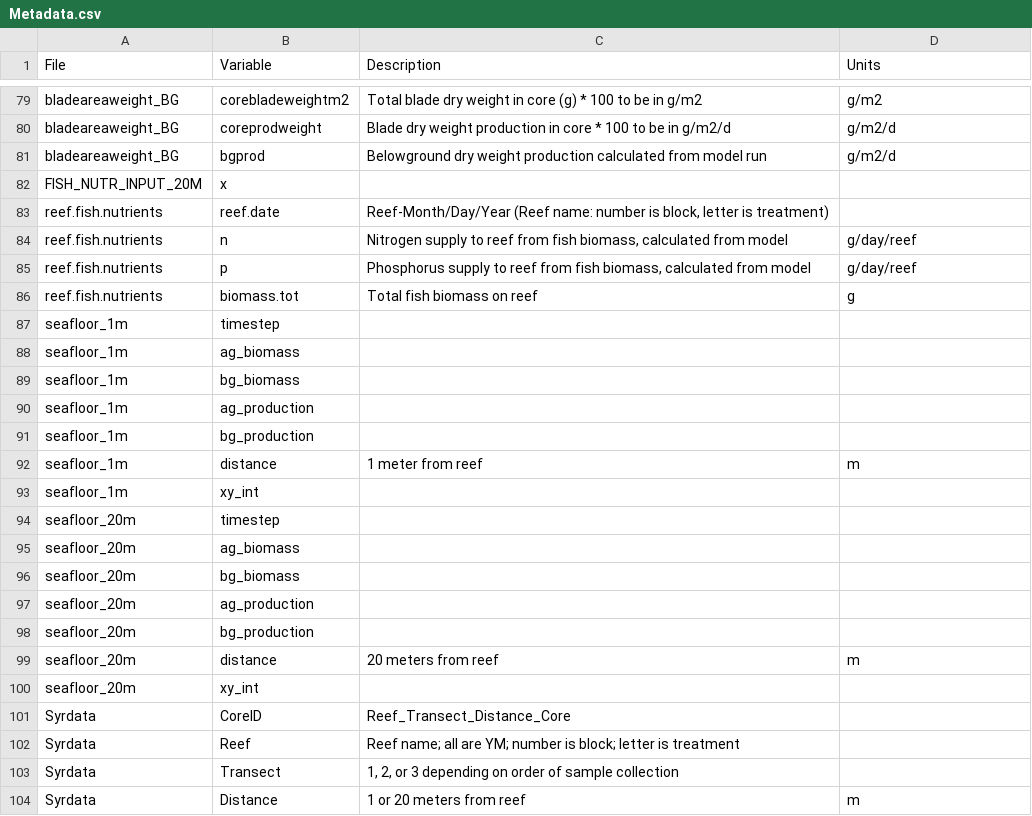
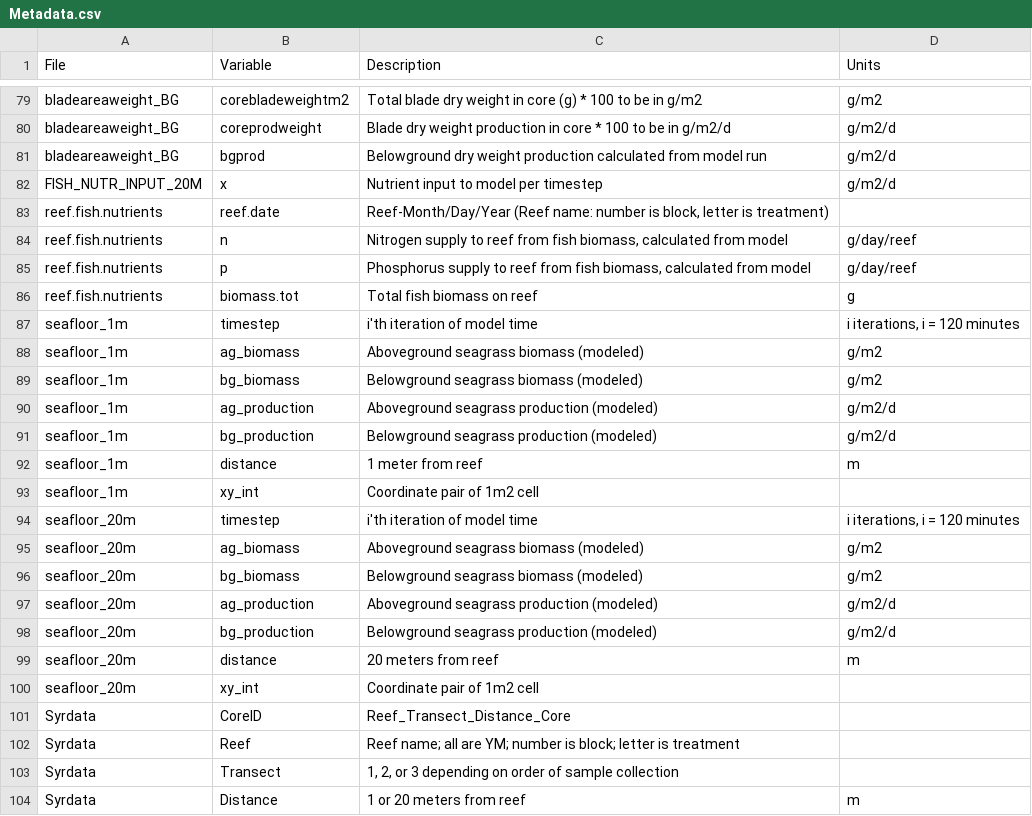
Before and after one commit to Allgeier-Lab/Shayka_GCB, a CSV file: data/Metadata.csv, drawn as a sheet; only a part is shown, gaps mark what is left out.

Commit message:
SR: updated metadata labels

```diff
--- a/data/Metadata.csv
+++ b/data/Metadata.csv
@@ -81,3 +81,3 @@ bladeareaweight_BG,coreprodweight,Blade dry weight production in core * 100 to b
 bladeareaweight_BG,bgprod,Belowground dry weight production calculated from model run,g/m2/d
-FISH_NUTR_INPUT_20M,x,,
+FISH_NUTR_INPUT_20M,x,Nutrient input to model per timestep,g/m2/d
 reef.fish.nutrients,reef.date,"Reef-Month/Day/Year (Reef name: number is block, letter is treatment)",
@@ -86,16 +86,16 @@ reef.fish.nutrients,p,"Phosphorus supply to reef from fish biomass, calculated f
 reef.fish.nutrients,biomass.tot,Total fish biomass on reef,g
-seafloor_1m,timestep,,
-seafloor_1m,ag_biomass,,
-seafloor_1m,bg_biomass,,
-seafloor_1m,ag_production,,
-seafloor_1m,bg_production,,
+seafloor_1m,timestep,i'th iteration of model time,"i iterations, i = 120 minutes"
+seafloor_1m,ag_biomass,Aboveground seagrass biomass (modeled),g/m2
+seafloor_1m,bg_biomass,Belowground seagrass biomass (modeled),g/m2
+seafloor_1m,ag_production,Aboveground seagrass production (modeled),g/m2/d
+seafloor_1m,bg_production,Belowground seagrass production (modeled),g/m2/d
 seafloor_1m,distance,1 meter from reef,m
-seafloor_1m,xy_int,,
-seafloor_20m,timestep,,
-seafloor_20m,ag_biomass,,
-seafloor_20m,bg_biomass,,
-seafloor_20m,ag_production,,
-seafloor_20m,bg_production,,
+seafloor_1m,xy_int,Coordinate pair of 1m2 cell,
+seafloor_20m,timestep,i'th iteration of model time,"i iterations, i = 120 minutes"
+seafloor_20m,ag_biomass,Aboveground seagrass biomass (modeled),g/m2
+seafloor_20m,bg_biomass,Belowground seagrass biomass (modeled),g/m2
+seafloor_20m,ag_production,Aboveground seagrass production (modeled),g/m2/d
+seafloor_20m,bg_production,Belowground seagrass production (modeled),g/m2/d
 seafloor_20m,distance,20 meters from reef,m
-seafloor_20m,xy_int,,
+seafloor_20m,xy_int,Coordinate pair of 1m2 cell,
 Syrdata,CoreID,Reef_Transect_Distance_Core,
```
